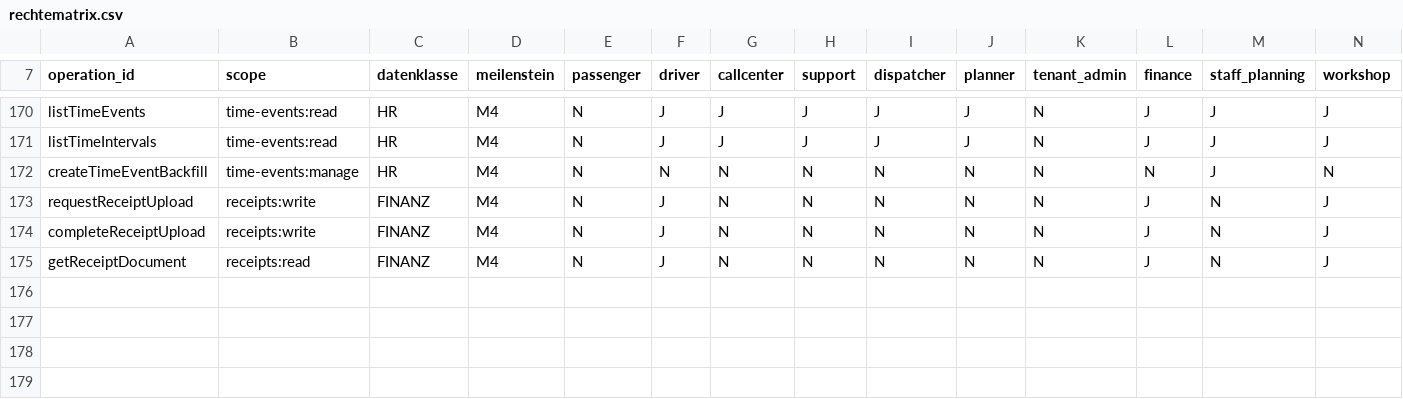
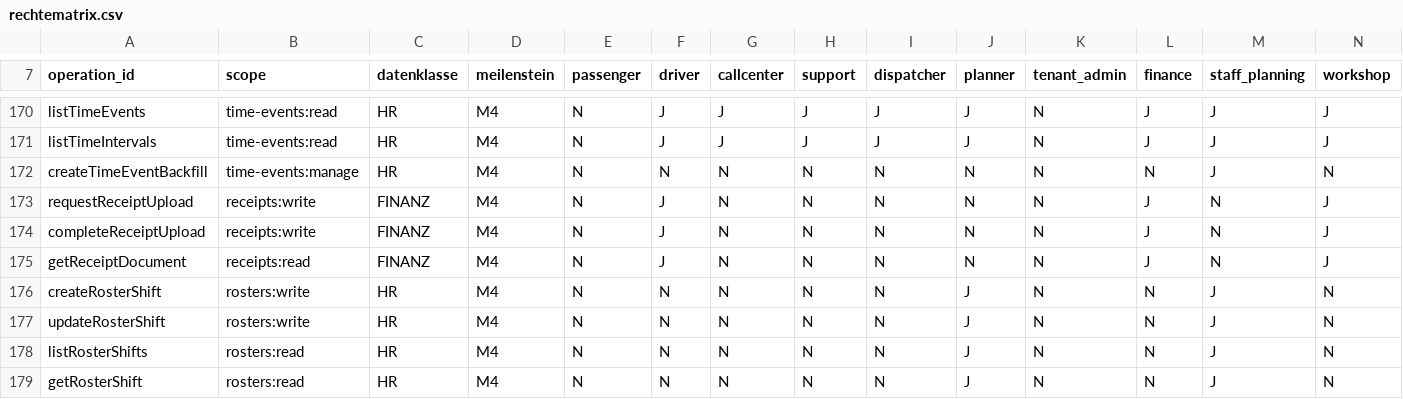
Before and after one commit to DataHub-Chiemgau/TAKTOVIA, a CSV file: backend/modules/identity/src/main/resources/rechtematrix/rechtematrix.csv, drawn as a sheet; only a part is shown, gaps mark what is left out; the diff names each change by its address in the sheet, - before the commit and + after, or states it on an @@ line.

```diff
--- a/backend/modules/identity/src/main/resources/rechtematrix/rechtematrix.csv
+++ b/backend/modules/identity/src/main/resources/rechtematrix/rechtematrix.csv
+row 176: createRosterShift | rosters:write | HR | M4 | N | N | N | N | N | J | N | N | J | N
+row 177: updateRosterShift | rosters:write | HR | M4 | N | N | N | N | N | J | N | N | J | N
+row 178: listRosterShifts | rosters:read | HR | M4 | N | N | N | N | N | J | N | N | J | N
+row 179: getRosterShift | rosters:read | HR | M4 | N | N | N | N | N | J | N | N | J | N
```
Also changed, not shown: 25 other files.
